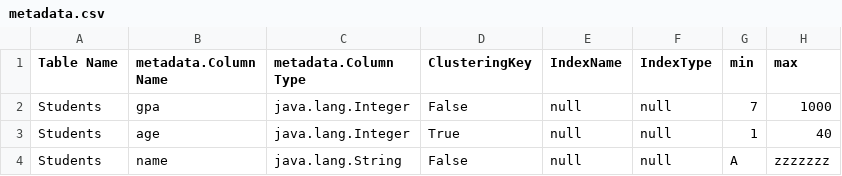
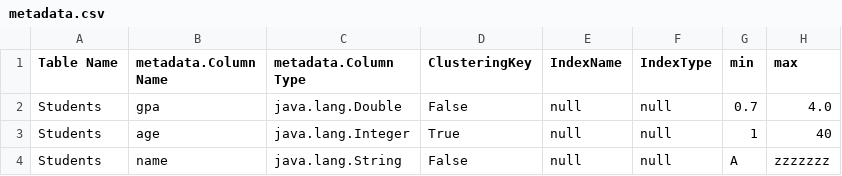
Before and after one commit to karimgamaleldin/DB2_Project, a CSV file: data/metadata.csv, drawn as a sheet.

```diff
--- a/data/metadata.csv
+++ b/data/metadata.csv
@@ -1,3 +1,3 @@
 Table Name,metadata.Column Name,metadata.Column Type,ClusteringKey,IndexName,IndexType,min,max,
-Students,gpa,java.lang.Integer,False,null,null,7,1000,
+Students,gpa,java.lang.Double,False,null,null,0.7,4.0,
 Students,age,java.lang.Integer,True,null,null,1,40,
```
Also changed, not shown: 12 other files.
